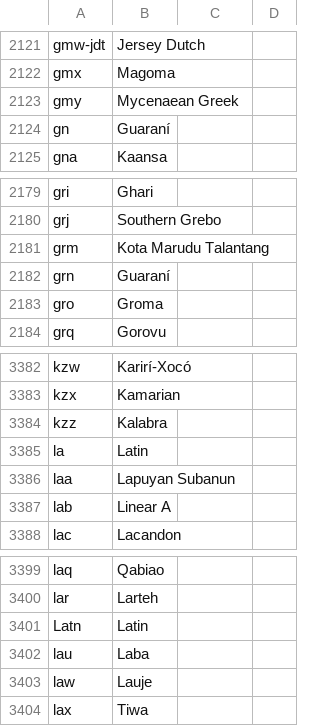
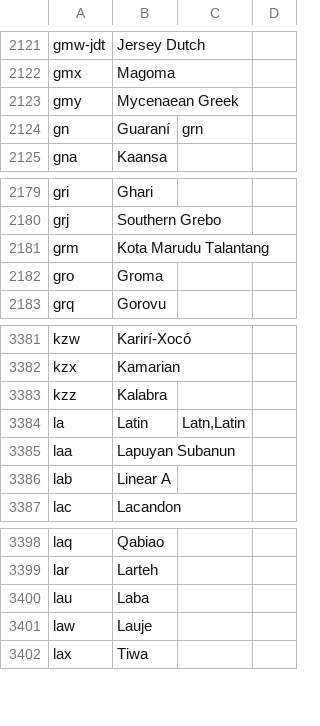
Before and after one commit to chbrown/wiktionary, a TSV file: data/Index_to_templates.tsv, drawn as a sheet; only a part is shown, gaps mark what is left out.

```diff
--- a/data/Index_to_templates.tsv
+++ b/data/Index_to_templates.tsv
@@ -2123,3 +2123,3 @@ gmx	Magoma
 gmy	Mycenaean Greek		
-gn	Guaraní		
+gn	Guaraní	grn	
 gna	Kaansa		
@@ -2181,3 +2181,2 @@ grj	Southern Grebo
 grm	Kota Marudu Talantang		
-grn	Guaraní		
 gro	Groma		
@@ -3384,3 +3383,3 @@ kzx	Kamarian
 kzz	Kalabra		
-la	Latin		
+la	Latin	Latn,Latin	
 laa	Lapuyan Subanun		
@@ -3400,3 +3399,2 @@ laq	Qabiao
 lar	Larteh		
-Latn	Latin		
 lau	Laba		
```
Also changed, not shown: 2 other files.
